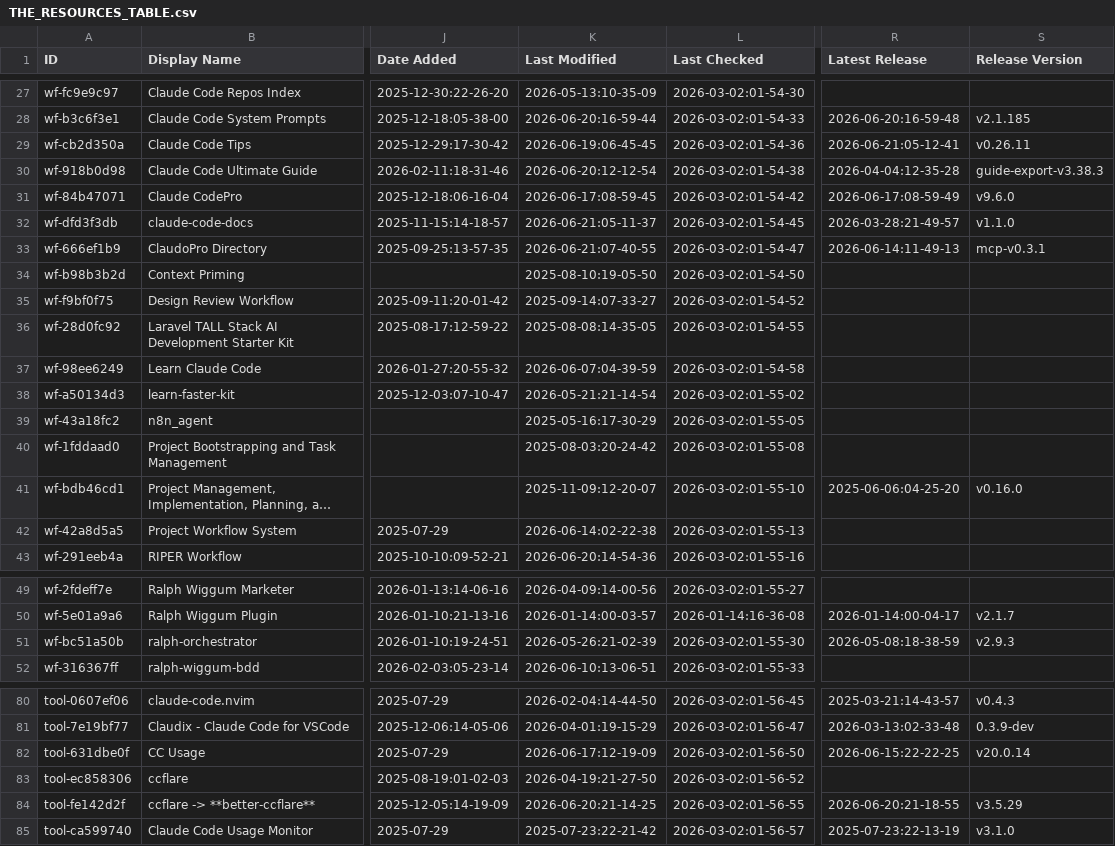
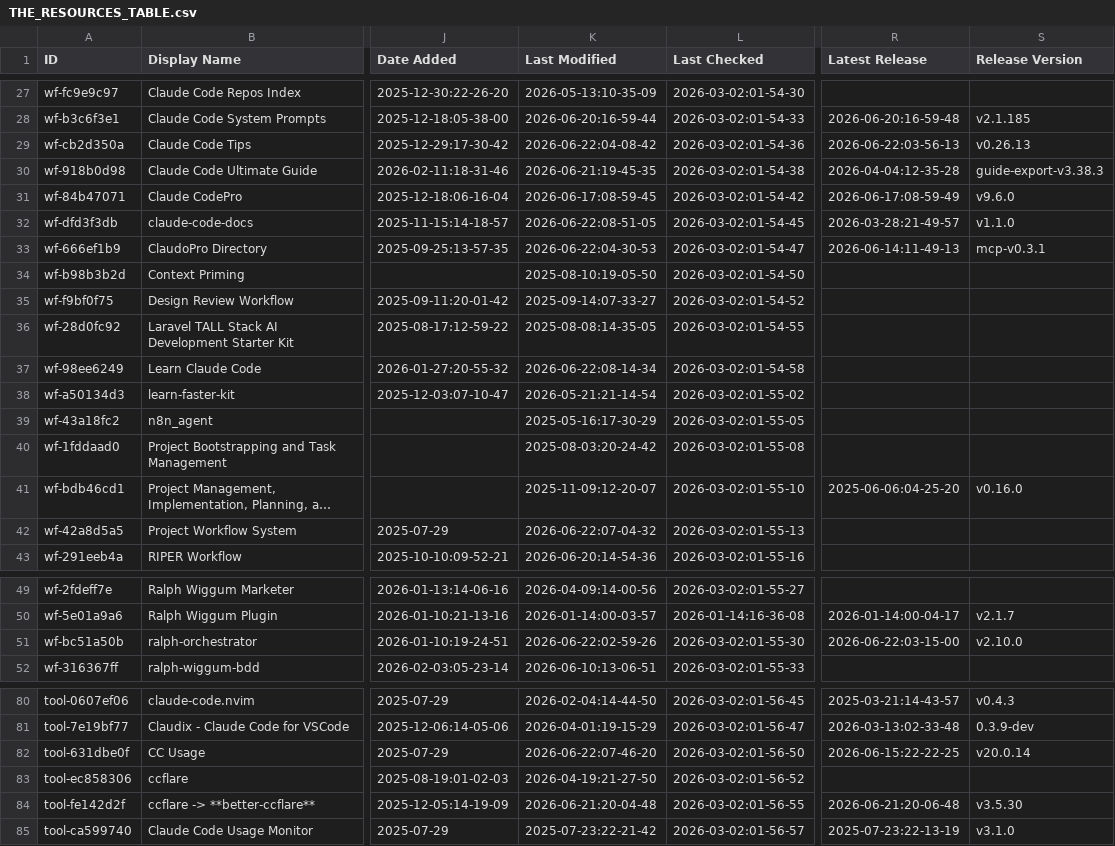
Before and after one commit to vex0rian/awesome-claude-code, a CSV file: THE_RESOURCES_TABLE.csv, drawn as a sheet; only a part is shown, gaps mark what is left out; long unchanged cells end in …; the diff covers the shown part only; the diff names each change by its address in the sheet, - before the commit and + after, or states it on an @@ line.

```diff
--- a/THE_RESOURCES_TABLE.csv
+++ b/THE_RESOURCES_TABLE.csv
-K29 (Last Modified): 2026-06-19:06-45-45
+K29 (Last Modified): 2026-06-22:04-08-42
-R29 (Latest Release): 2026-06-21:05-12-41
+R29 (Latest Release): 2026-06-22:03-56-13
-S29 (Release Version): v0.26.11
+S29 (Release Version): v0.26.13
-K30 (Last Modified): 2026-06-20:12-12-54
+K30 (Last Modified): 2026-06-21:19-45-35
-K32 (Last Modified): 2026-06-21:05-11-37
+K32 (Last Modified): 2026-06-22:08-51-05
-K33 (Last Modified): 2026-06-21:07-40-55
+K33 (Last Modified): 2026-06-22:04-30-53
-K37 (Last Modified): 2026-06-07:04-39-59
+K37 (Last Modified): 2026-06-22:08-14-34
-K42 (Last Modified): 2026-06-14:02-22-38
+K42 (Last Modified): 2026-06-22:07-04-32
-K51 (Last Modified): 2026-05-26:21-02-39
+K51 (Last Modified): 2026-06-22:02-59-26
-R51 (Latest Release): 2026-05-08:18-38-59
+R51 (Latest Release): 2026-06-22:03-15-00
-S51 (Release Version): v2.9.3
+S51 (Release Version): v2.10.0
-K82 (Last Modified): 2026-06-17:12-19-09
+K82 (Last Modified): 2026-06-22:07-46-20
-K84 (Last Modified): 2026-06-20:21-14-25
+K84 (Last Modified): 2026-06-21:20-04-48
-R84 (Latest Release): 2026-06-20:21-18-55
+R84 (Latest Release): 2026-06-21:20-06-48
-S84 (Release Version): v3.5.29
+S84 (Release Version): v3.5.30
```
Also changed, not shown: 19 edited cells elsewhere in this file.
